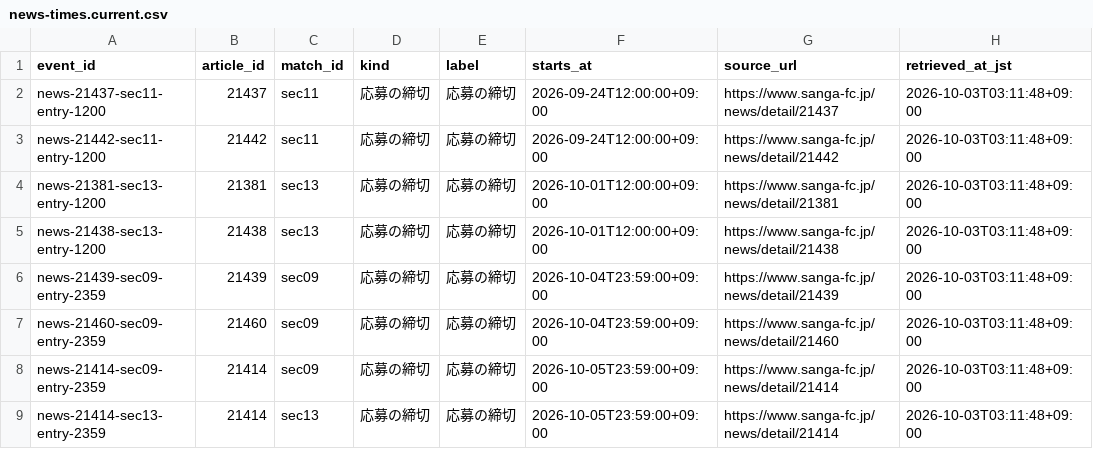
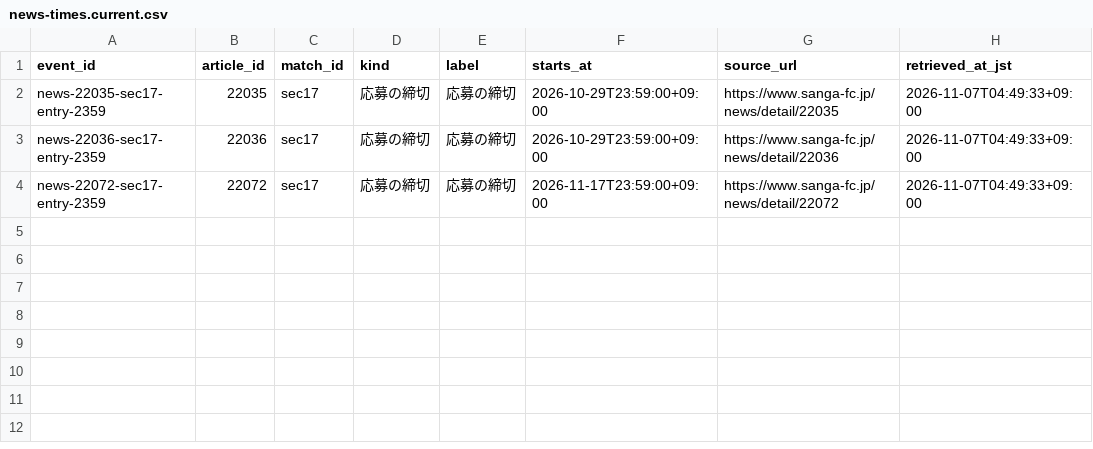
Before and after one commit to koteikara/Sanga, a CSV file: docs/sheets/news-times.current.csv, drawn as a sheet.

```diff
--- a/docs/sheets/news-times.current.csv
+++ b/docs/sheets/news-times.current.csv
@@ -1,9 +1,4 @@
 event_id,article_id,match_id,kind,label,starts_at,source_url,retrieved_at_jst
-news-21437-sec11-entry-1200,21437,sec11,応募の締切,応募の締切,2026-09-24T12:00:00+09:00,https://www.sanga-fc.jp/news/detail/21437,2026-10-03T03:11:48+09:00
-news-21442-sec11-entry-1200,21442,sec11,応募の締切,応募の締切,2026-09-24T12:00:00+09:00,https://www.sanga-fc.jp/news/detail/21442,2026-10-03T03:11:48+09:00
-news-21381-sec13-entry-1200,21381,sec13,応募の締切,応募の締切,2026-10-01T12:00:00+09:00,https://www.sanga-fc.jp/news/detail/21381,2026-10-03T03:11:48+09:00
-news-21438-sec13-entry-1200,21438,sec13,応募の締切,応募の締切,2026-10-01T12:00:00+09:00,https://www.sanga-fc.jp/news/detail/21438,2026-10-03T03:11:48+09:00
-news-21439-sec09-entry-2359,21439,sec09,応募の締切,応募の締切,2026-10-04T23:59:00+09:00,https://www.sanga-fc.jp/news/detail/21439,2026-10-03T03:11:48+09:00
-news-21460-sec09-entry-2359,21460,sec09,応募の締切,応募の締切,2026-10-04T23:59:00+09:00,https://www.sanga-fc.jp/news/detail/21460,2026-10-03T03:11:48+09:00
-news-21414-sec09-entry-2359,21414,sec09,応募の締切,応募の締切,2026-10-05T23:59:00+09:00,https://www.sanga-fc.jp/news/detail/21414,2026-10-03T03:11:48+09:00
-news-21414-sec13-entry-2359,21414,sec13,応募の締切,応募の締切,2026-10-05T23:59:00+09:00,https://www.sanga-fc.jp/news/detail/21414,2026-10-03T03:11:48+09:00
+news-22035-sec17-entry-2359,22035,sec17,応募の締切,応募の締切,2026-10-29T23:59:00+09:00,https://www.sanga-fc.jp/news/detail/22035,2026-11-07T04:49:33+09:00
+news-22036-sec17-entry-2359,22036,sec17,応募の締切,応募の締切,2026-10-29T23:59:00+09:00,https://www.sanga-fc.jp/news/detail/22036,2026-11-07T04:49:33+09:00
+news-22072-sec17-entry-2359,22072,sec17,応募の締切,応募の締切,2026-11-17T23:59:00+09:00,https://www.sanga-fc.jp/news/detail/22072,2026-11-07T04:49:33+09:00
```
Also changed, not shown: docs/sheets/away-tickets.current.csv, docs/sheets/news.current.csv, 7 other files.
